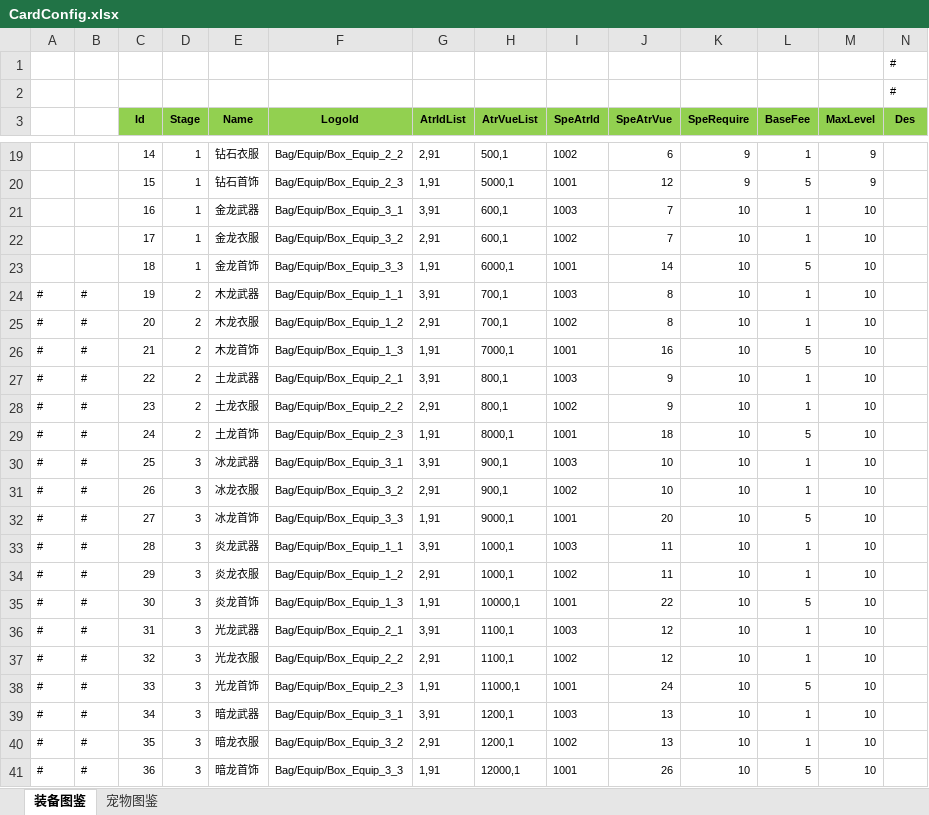
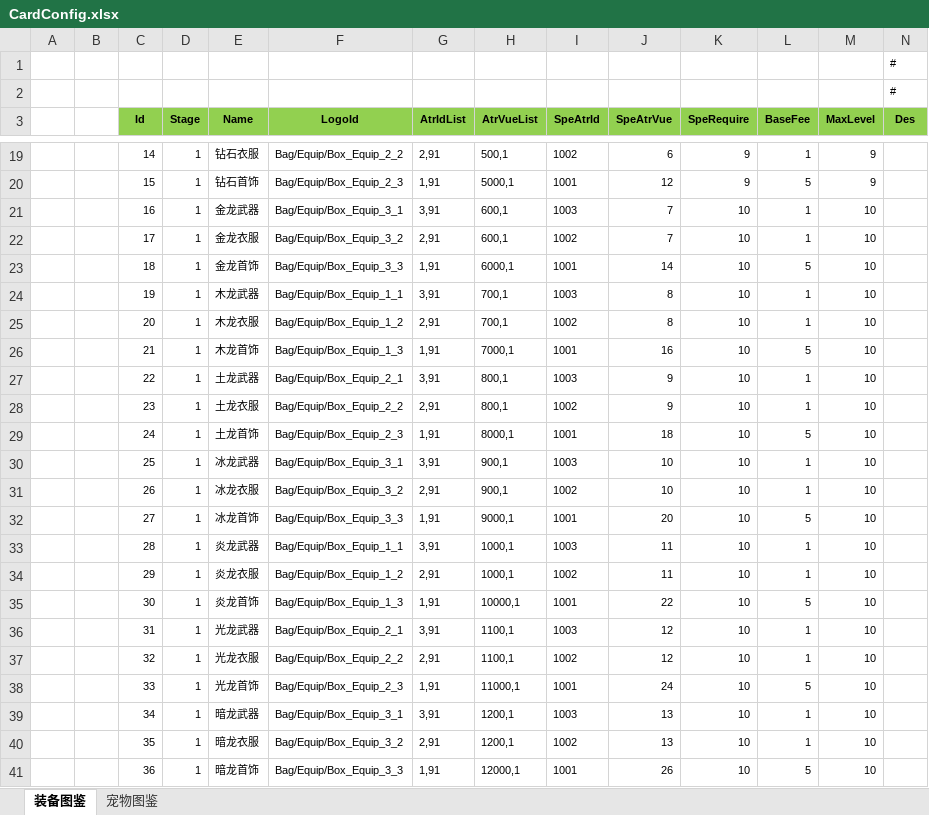
Before and after one commit to wokanjianyang/legend2, an Excel workbook: Excel/CardConfig.xlsx, sheet 装备图鉴, drawn as a sheet; only a part is shown, gaps mark what is left out; values as stored, in another font and other column widths than the file's, no borders; the diff names each change by its address in the sheet, - before the commit and + after, or states it on an @@ line.

```diff
--- a/Excel/CardConfig.xlsx (sheet 装备图鉴)
+++ b/Excel/CardConfig.xlsx (sheet 装备图鉴)
-A24:A41: #
+A24:A41: (empty)
-B24:B41: #
+B24:B41: (empty)
-D24:D29 (Stage): 2
+D24:D29 (Stage): 1
-D30:D41 (Stage): 3
+D30:D41 (Stage): 1
```
Also changed, not shown: Excel/AttrEntryConfig.xlsx, Excel/DropBaseConfig.xlsx, 16 other files.
